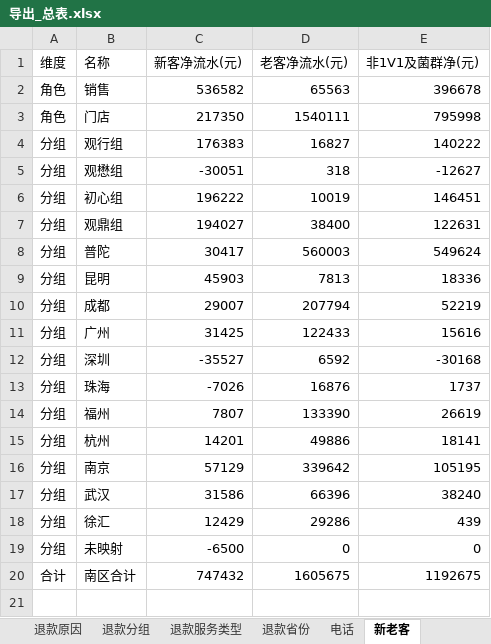
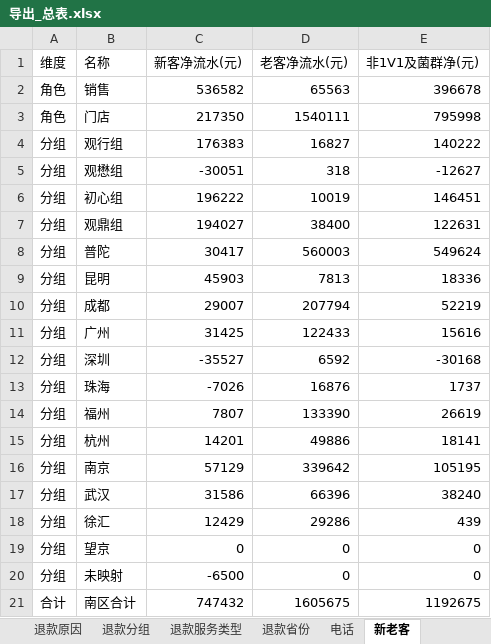
Before and after one commit to fannyqian/my-dashbord-for-guanxin, an Excel workbook: 导出_总表.xlsx, sheet 新老客, drawn as a sheet; values as stored, in another font and other column widths than the file's, no borders; the diff names each change by its address in the sheet, - before the commit and + after, or states it on an @@ line.

```diff
--- a/导出_总表.xlsx (sheet 新老客)
+++ b/导出_总表.xlsx (sheet 新老客)
+row 19: 分组 | 望京 | 0 | 0 | 0
```
Also changed, not shown: sheet 总表, 产品分析_导出.xlsx, 导出_总表_10月.xlsx, 6 other files.
